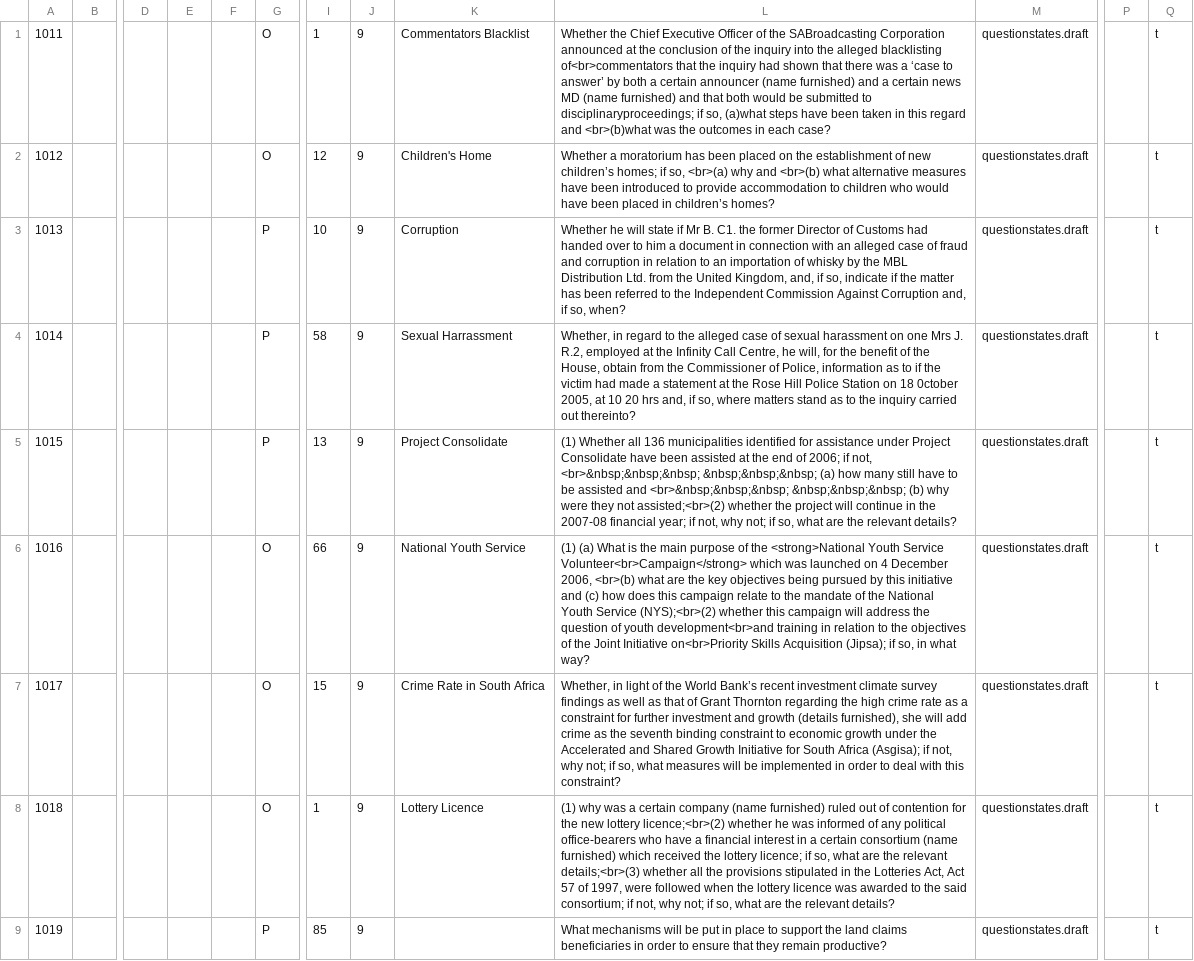
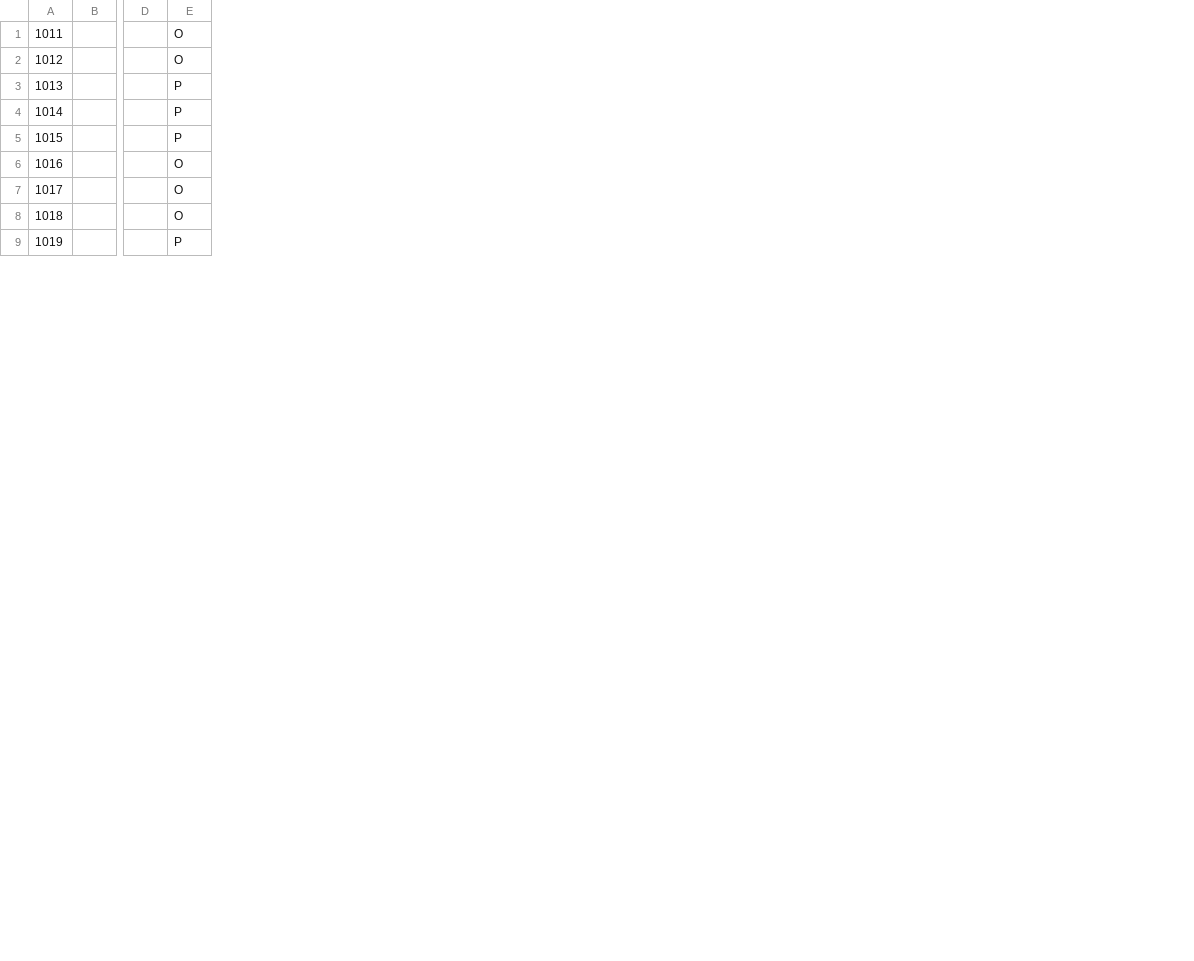
Before and after one commit to tamzi/bungeni-portal, a CSV file: demo-data/z3democontents/questions.csv, drawn as a sheet; only a part is shown, gaps mark what is left out; the diff names each change by its address in the sheet, - before the commit and + after, or states it on an @@ line.

Commit message:
import for bills motions question for new table schema

```diff
--- a/demo-data/z3democontents/questions.csv
+++ b/demo-data/z3democontents/questions.csv
-column E, empty
-column F, empty
-column I, rows 1-9: 1 | 12 | 10 | 58 | 13 | 66 | 15 | 1 | 85
-column J, rows 1-9: all 9
-column K, rows 1-8: Commentators Blacklist | Children's Home | Corruption | Sexual Harrassment | Project Consolidate | National Youth Service | Crime Rate in South Africa | Lottery Licence
-column L, rows 1-9: Whether the Chief Executive Officer of the SABroadcasting Corporation announced at the conclusion of the inquiry into the alleged blacklisting of<br>commentators that the inquiry had shown that there was a ‘case to answer’ by both a certain announcer (name furnished) and a certain news MD (name furnished) and that both would be submitted to disciplinaryproceedings; if so, (a)what steps have been taken in this regard and <br>(b)what was the outcomes in each case? | Whether a moratorium has been placed on the establishment of new children’s homes; if so, <br>(a) why and <br>(b) what alternative measures have been introduced to provide accommodation to children who would have been placed in children’s homes? | Whether he will state if Mr B. C1. the former Director of Customs had handed over to him a document in connection with an alleged case of fraud and corruption in relation to an importation of whisky by the MBL Distribution Ltd. from the United Kingdom, and, if so, indicate if the matter has been referred to the Independent Commission Against Corruption and, if so, when? | Whether, in regard to the alleged case of sexual harassment on one Mrs J. R.2, employed at the Infinity Call Centre, he will, for the benefit of the House, obtain from the Commissioner of Police, information as to if the victim had made a statement at the Rose Hill Police Station on 18 0ctober 2005, at 10 20 hrs and, if so, where matters stand as to the inquiry carried out thereinto? | (1) Whether all 136 municipalities identified for assistance under Project Consolidate have been assisted at the end of 2006; if not, <br>&nbsp;&nbsp;&nbsp; &nbsp;&nbsp;&nbsp; (a) how many still have to be assisted and <br>&nbsp;&nbsp;&nbsp; &nbsp;&nbsp;&nbsp; (b) why were they not assisted;<br>(2) whether the project will continue in the 2007-08 financial year; if not, why not; if so, what are the relevant details? | (1) (a) What is the main purpose of the <strong>National Youth Service Volunteer<br>Campaign</strong> which was launched on 4 December 2006, <br>(b) what are the key objectives being pursued by this initiative and (c) how does this campaign relate to the mandate of the National Youth Service (NYS);<br>(2) whether this campaign will address the question of youth development<br>and training in relation to the objectives of the Joint Initiative on<br>Priority Skills Acquisition (Jipsa); if so, in what way? | Whether, in light of the World Bank’s recent investment climate survey findings as well as that of Grant Thornton regarding the high crime rate as a constraint for further investment and growth (details furnished), she will add crime as the seventh binding constraint to economic growth under the Accelerated and Shared Growth Initiative for South Africa (Asgisa); if not, why not; if so, what measures will be implemented in order to deal with this constraint? | (1) why was a certain company (name furnished) ruled out of contention for the new lottery licence;<br>(2) whether he was informed of any political office-bearers who have a financial interest in a certain consortium (name furnished) which received the lottery licence; if so, what are the relevant details;<br>(3) whether all the provisions stipulated in the Lotteries Act, Act 57 of 1997, were followed when the lottery licence was awarded to the said consortium; if not, why not; if so, what are the relevant details? | What mechanisms will be put in place to support the land claims beneficiaries in order to ensure that they remain productive?
-column M, rows 1-9: all questionstates.draft
-column P, empty
-column Q, rows 1-9: all t
```
Also changed, not shown: 4 other files.
